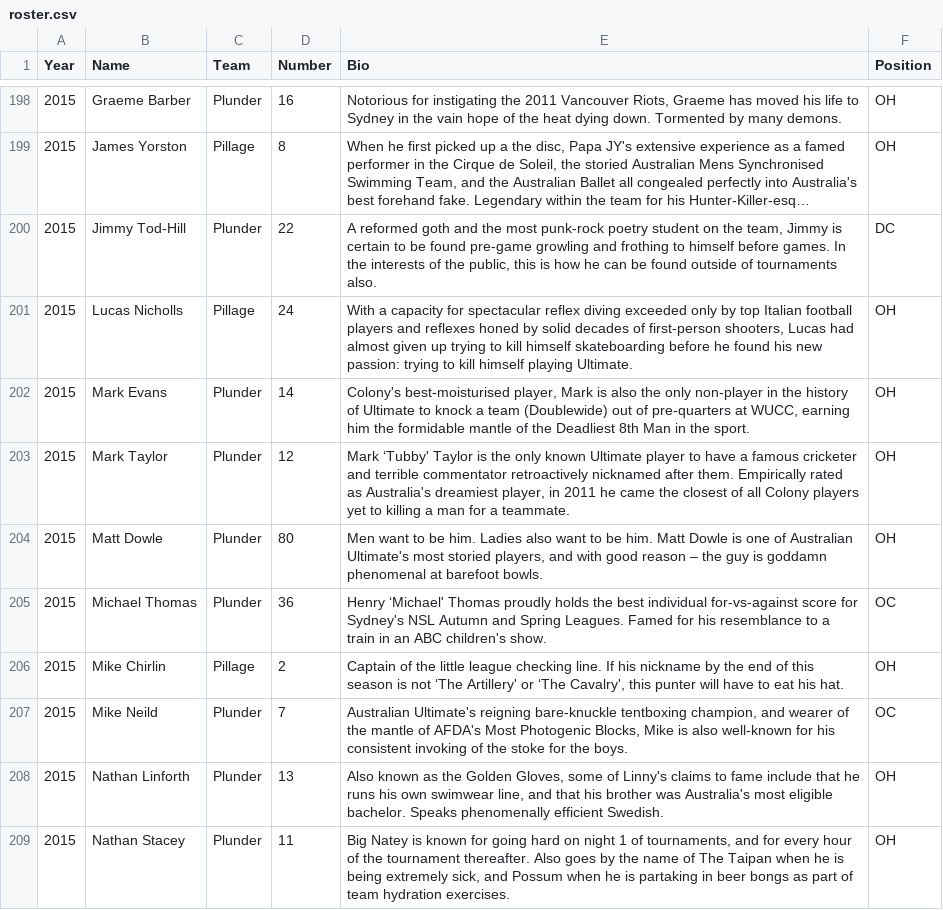
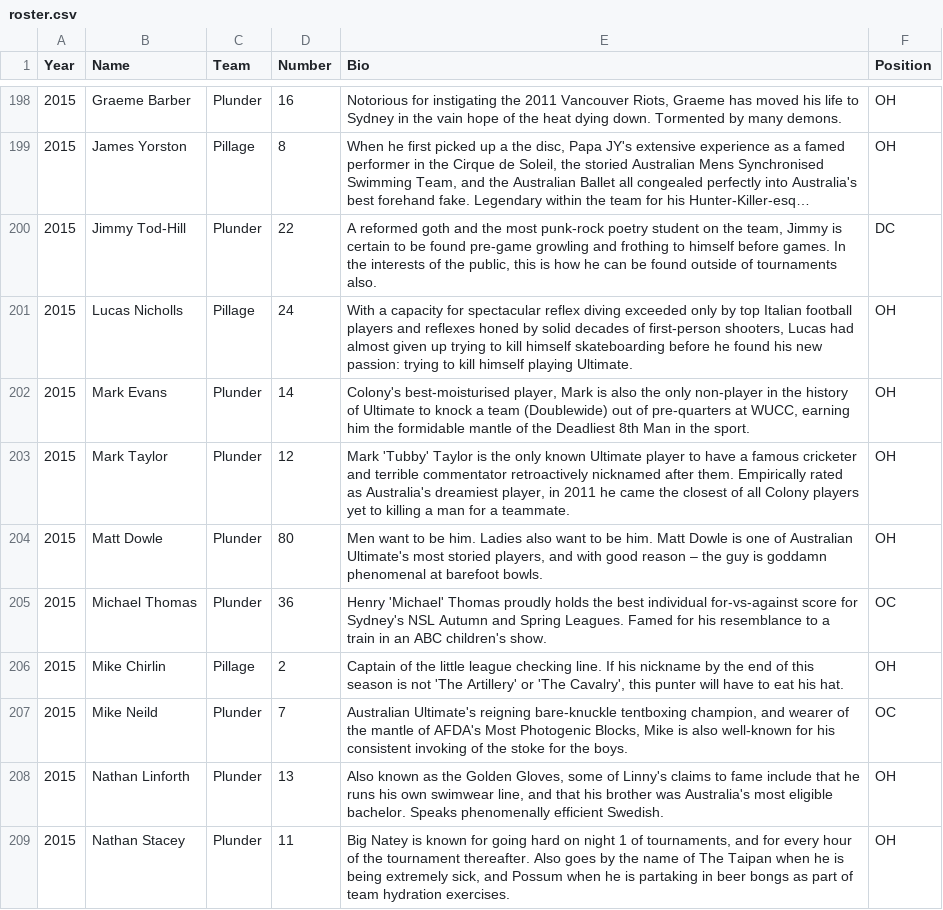
Before and after one commit to LeftofZen/colony, a CSV file: data/roster.csv, drawn as a sheet; only a part is shown, gaps mark what is left out; long unchanged cells end in …; the diff covers the shown part only.

```diff
--- a/data/roster.csv
+++ b/data/roster.csv
@@ -202,6 +202,6 @@ Year,Name,Team,Number,Bio,Position
 2015,Mark Evans,Plunder,14,"Colony's best-moisturised player, Mark is also the only non-player in the history of Ultimate to knock a team (Doublewide) out of pre-quarters at WUCC, earning him the formidable mantle of the Deadliest 8th Man in the sport.",OH
-2015,Mark Taylor,Plunder,12,"Mark ‘Tubby' Taylor is the only known Ultimate player to have a famous cricketer and terrible commentator retroactively nicknamed after them. Empirically rated as Australia's dreamiest player, in 2011 he came the closest of all Colony players yet to killing a man for a teammate.",OH
+2015,Mark Taylor,Plunder,12,"Mark 'Tubby' Taylor is the only known Ultimate player to have a famous cricketer and terrible commentator retroactively nicknamed after them. Empirically rated as Australia's dreamiest player, in 2011 he came the closest of all Colony players yet to killing a man for a teammate.",OH
 2015,Matt Dowle,Plunder,80,"Men want to be him. Ladies also want to be him. Matt Dowle is one of Australian Ultimate's most storied players, and with good reason – the guy is goddamn phenomenal at barefoot bowls.",OH
-2015,Michael Thomas,Plunder,36,Henry ‘Michael' Thomas proudly holds the best individual for-vs-against score for Sydney's NSL Autumn and Spring Leagues. Famed for his resemblance to a train in an ABC children's show.,OC
-2015,Mike Chirlin,Pillage,2,"Captain of the little league checking line. If his nickname by the end of this season is not ‘The Artillery' or ‘The Cavalry', this punter will have to eat his hat.",OH
+2015,Michael Thomas,Plunder,36,Henry 'Michael' Thomas proudly holds the best individual for-vs-against score for Sydney's NSL Autumn and Spring Leagues. Famed for his resemblance to a train in an ABC children's show.,OC
+2015,Mike Chirlin,Pillage,2,"Captain of the little league checking line. If his nickname by the end of this season is not 'The Artillery' or 'The Cavalry', this punter will have to eat his hat.",OH
 2015,Mike Neild,Plunder,7,"Australian Ultimate's reigning bare-knuckle tentboxing champion, and wearer of the mantle of AFDA's Most Photogenic Blocks, Mike is also well-known for his consistent invoking of the stoke for the boys.",OC
```
Also changed, not shown: 3 edited cells elsewhere in this file.
